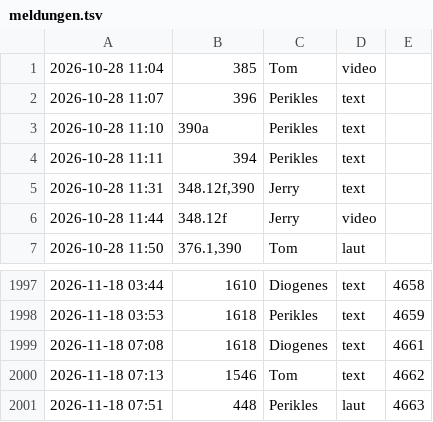
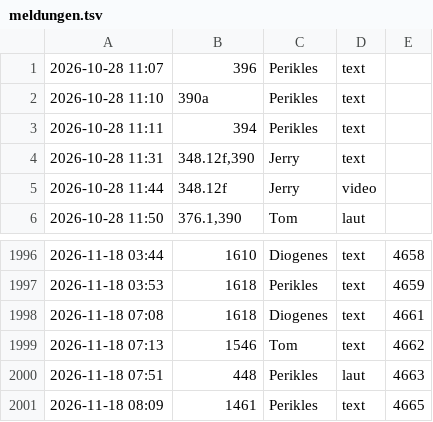
Before and after one commit to tramour-cmyk/androidapp_rpg_bornim, a TSV file: meldungen.tsv, drawn as a sheet; only a part is shown, gaps mark what is left out; removed rows and columns are numbered as before the commit, all else as after; the diff names each change by its address in the sheet, - before the commit and + after, or states it on an @@ line.

Commit message:
Meldung 1461 (Perikles)

```diff
--- a/meldungen.tsv
+++ b/meldungen.tsv
-row 1: 2026-10-28 11:04 | 385 | Tom | video
+row 2001: 2026-11-18 08:09 | 1461 | Perikles | text | 4665
```
